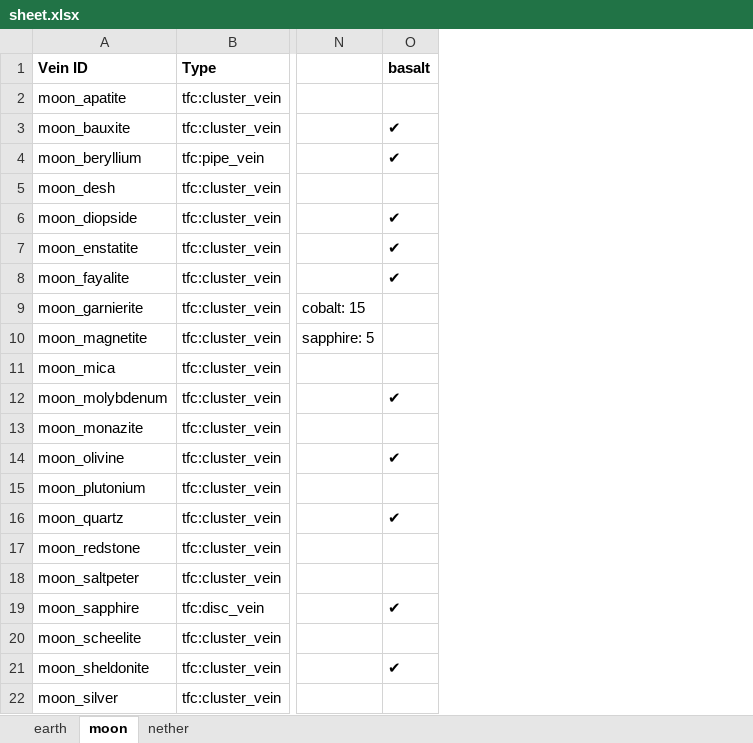
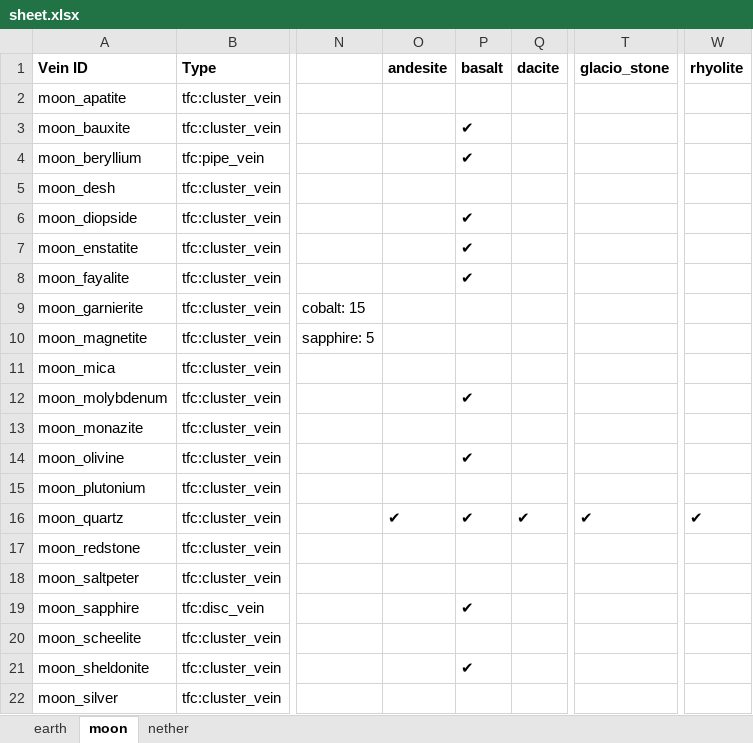
Before and after one commit to MetenBouldry/Tools-Modern, an Excel workbook: OresToFieldGuide/data/sheet.xlsx, sheet moon, drawn as a sheet; only a part is shown, gaps mark what is left out; values as stored, in another font and other column widths than the file's, no borders; the diff names each change by its address in the sheet, - before the commit and + after, or states it on an @@ line.

Commit message:
fix icon in field guide for moon veins

```diff
--- a/OresToFieldGuide/data/sheet.xlsx (sheet moon)
+++ b/OresToFieldGuide/data/sheet.xlsx (sheet moon)
+column O (andesite), row 16: ✔
+column Q (dacite), row 16: ✔
+column T (glacio_stone), row 16: ✔
+column W (rhyolite), row 16: ✔
```
Also changed, not shown: 2 other files.
